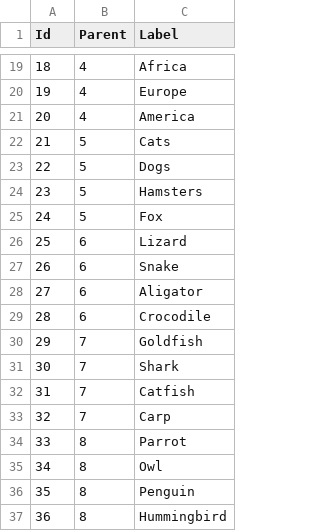
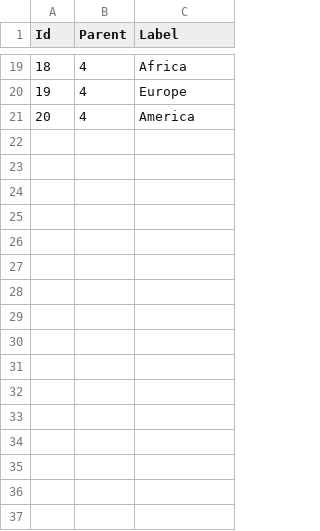
Before and after one commit to yongchenglow/CS4249Assignment1, a CSV file: data/menu_depth_2.csv, drawn as a sheet; only a part is shown, gaps mark what is left out; the diff names each change by its address in the sheet, - before the commit and + after, or states it on an @@ line.

```diff
--- a/data/menu_depth_2.csv
+++ b/data/menu_depth_2.csv
-row 22: 21 | 5 | Cats
-row 23: 22 | 5 | Dogs
-row 24: 23 | 5 | Hamsters
-row 25: 24 | 5 | Fox
-row 26: 25 | 6 | Lizard
-row 27: 26 | 6 | Snake
-row 28: 27 | 6 | Aligator
-row 29: 28 | 6 | Crocodile
-row 30: 29 | 7 | Goldfish
-row 31: 30 | 7 | Shark
-row 32: 31 | 7 | Catfish
-row 33: 32 | 7 | Carp
-row 34: 33 | 8 | Parrot
-row 35: 34 | 8 | Owl
-row 36: 35 | 8 | Penguin
-row 37: 36 | 8 | Hummingbird
```
Also changed, not shown: 3 other files.
